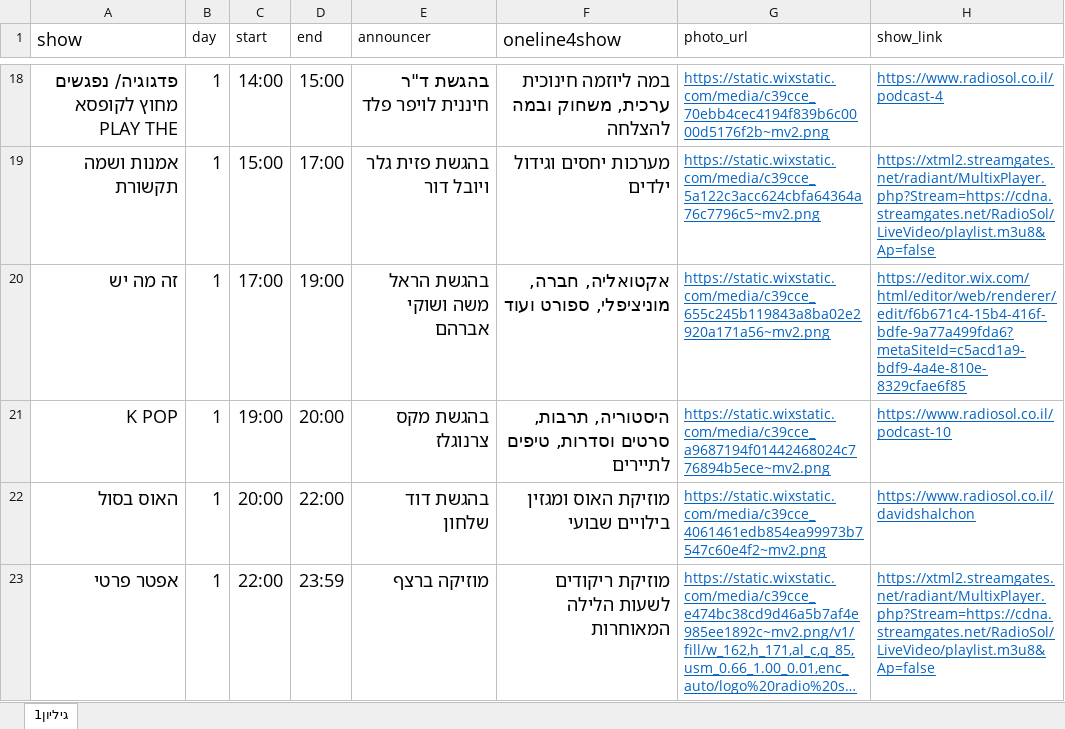
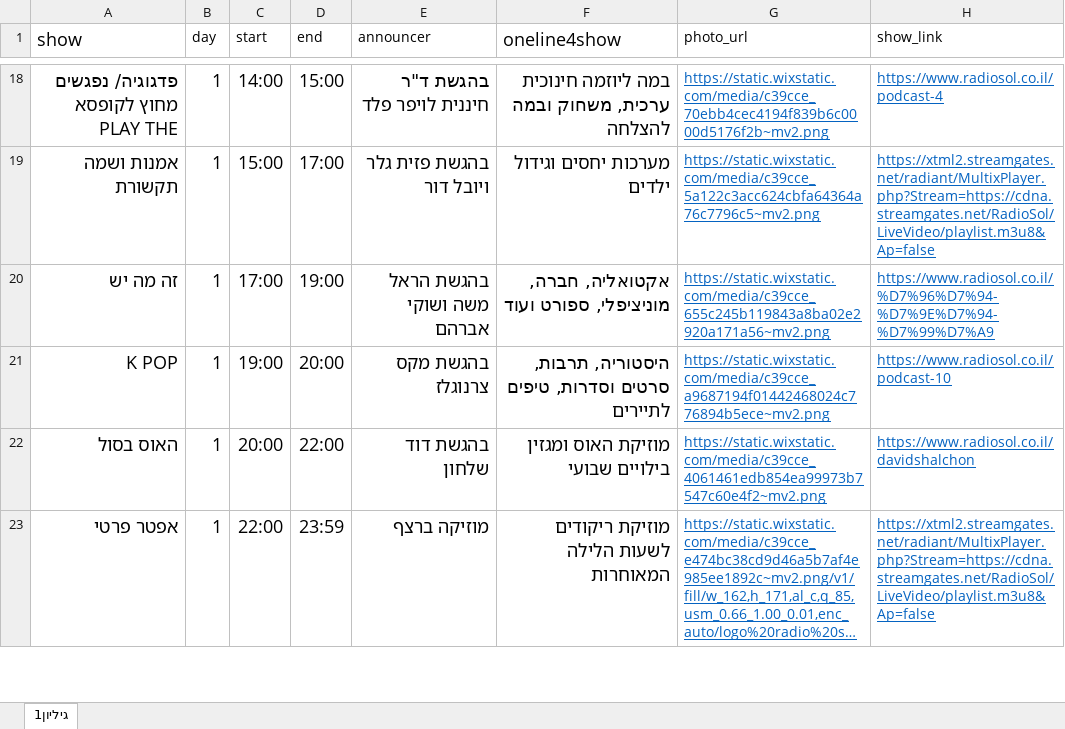
Before and after one commit to galrabino/radiosol, an Excel workbook: schedule.xlsx, sheet גיליון1, drawn as a sheet; only a part is shown, gaps mark what is left out; long unchanged cells end in …; values as stored, in another font and other column widths than the file's, no borders; the diff names each change by its address in the sheet, - before the commit and + after, or states it on an @@ line.

Commit message:
Add files via upload

```diff
--- a/schedule.xlsx (sheet גיליון1)
+++ b/schedule.xlsx (sheet גיליון1)
-H20 (show_link): https://editor.wix.com/html/editor/web/renderer/edit/f6b671c4-15b4-416f-bdfe-9a77a499fda6?metaSiteId=c5acd1a9-bdf9-4a4e-810e-8329cfae6f85
+H20 (show_link): https://www.radiosol.co.il/%D7%96%D7%94-%D7%9E%D7%94-%D7%99%D7%A9
```
